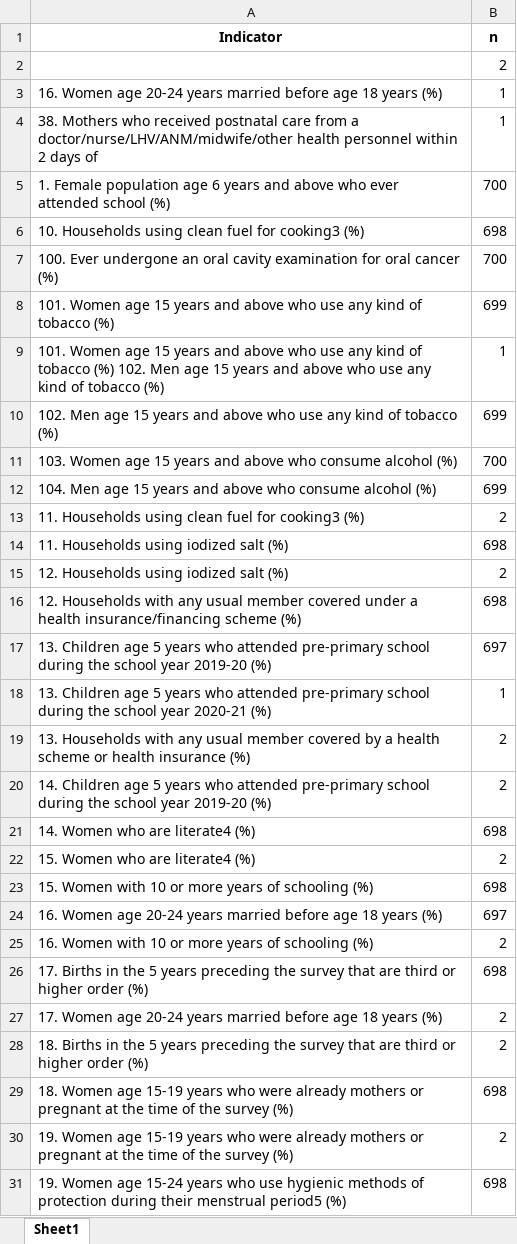
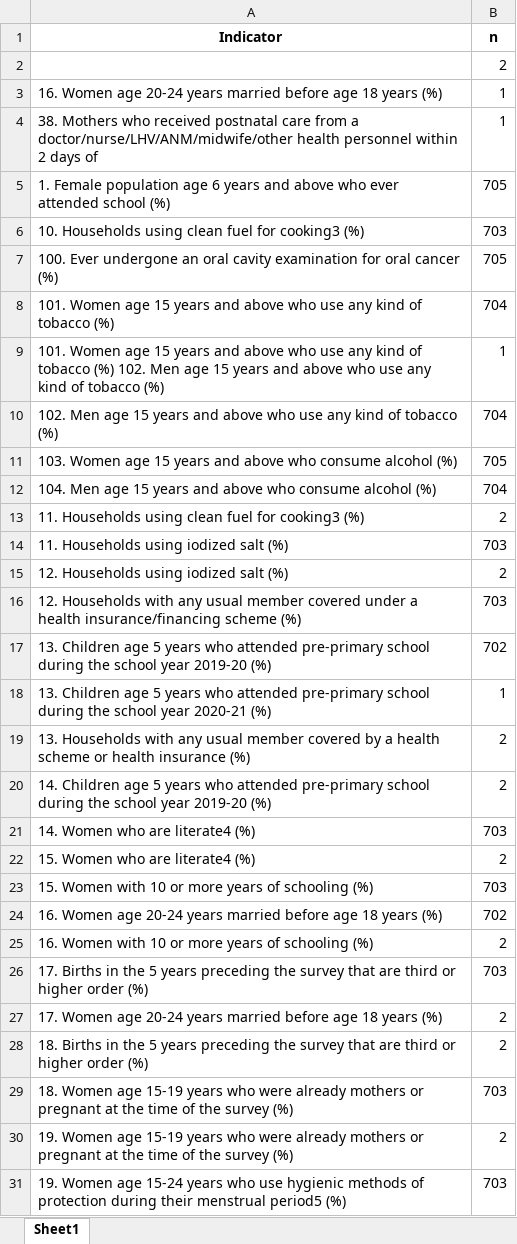
Before and after one commit to jvargh7/nfhs5_factsheets, an Excel workbook: phase 2 release/districts extract/unique ph201d Indicators.xlsx, sheet Sheet1, drawn as a sheet; only a part is shown; values as stored, in another font and other column widths than the file's, no borders; the diff covers the shown part only; the diff names each change by its address in the sheet, - before the commit and + after, or states it on an @@ line.

Commit message:
Updated 5 missing districts from MP: Singrauli, Tikamgarh, Ujjain, Umaria, Vidisha

```diff
--- a/phase 2 release/districts extract/unique ph201d Indicators.xlsx (sheet Sheet1)
+++ b/phase 2 release/districts extract/unique ph201d Indicators.xlsx (sheet Sheet1)
-B5 (n): 700
+B5 (n): 705
-B6 (n): 698
+B6 (n): 703
-B7 (n): 700
+B7 (n): 705
-B8 (n): 699
+B8 (n): 704
-B10 (n): 699
+B10 (n): 704
-B11 (n): 700
+B11 (n): 705
-B12 (n): 699
+B12 (n): 704
-B14 (n): 698
+B14 (n): 703
-B16 (n): 698
+B16 (n): 703
-B17 (n): 697
+B17 (n): 702
-B21 (n): 698
+B21 (n): 703
-B23 (n): 698
+B23 (n): 703
-B24 (n): 697
+B24 (n): 702
-B26 (n): 698
+B26 (n): 703
-B29 (n): 698
+B29 (n): 703
-B31 (n): 698
+B31 (n): 703
```
Also changed, not shown: 88 edited cells elsewhere in this sheet, 12 other files.
